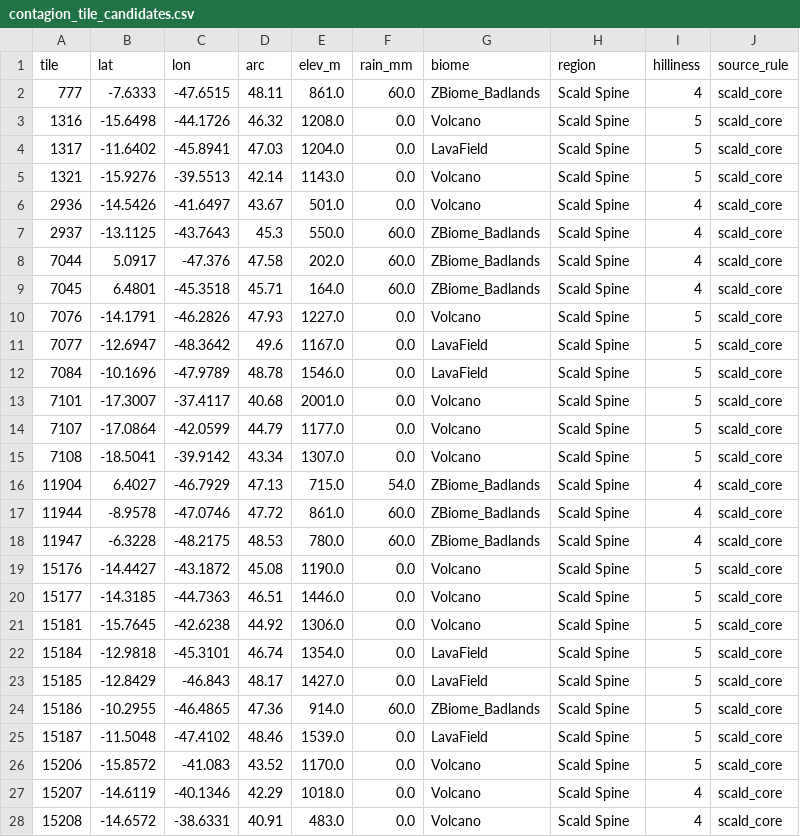
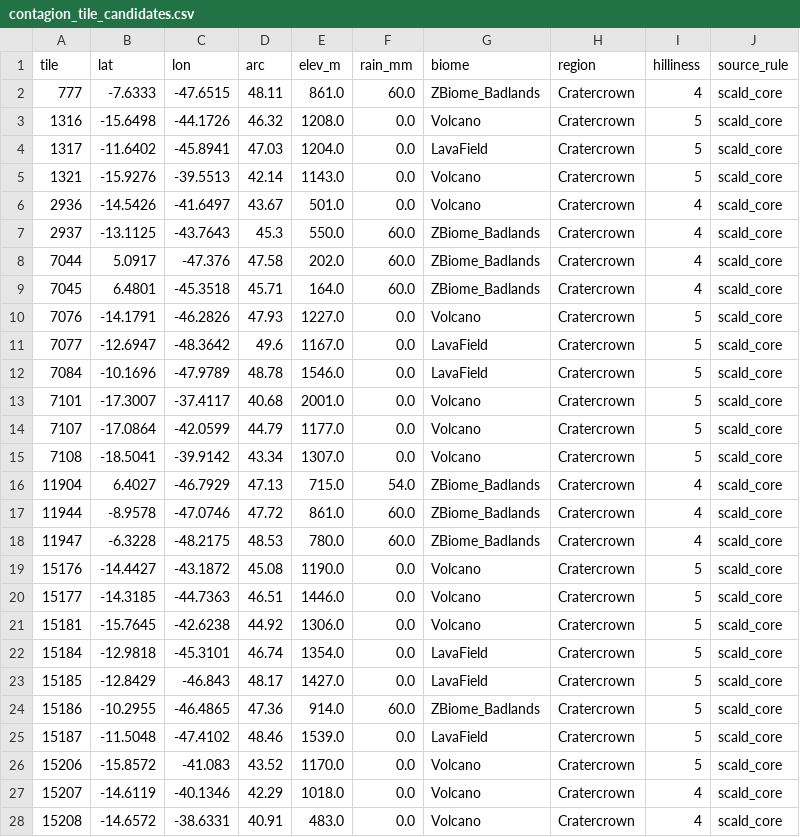
Before and after one commit to Lmandrake/RimMandrake, a CSV file: design/Jawa/worldbuilding/contagion_tile_candidates.csv, drawn as a sheet; only a part is shown; the diff covers the shown part only.

```diff
--- a/design/Jawa/worldbuilding/contagion_tile_candidates.csv
+++ b/design/Jawa/worldbuilding/contagion_tile_candidates.csv
@@ -1,28 +1,28 @@
 tile,lat,lon,arc,elev_m,rain_mm,biome,region,hilliness,source_rule
-777,-7.6333,-47.6515,48.11,861.0,60.0,ZBiome_Badlands,Scald Spine,4,scald_core
-1316,-15.6498,-44.1726,46.32,1208.0,0.0,Volcano,Scald Spine,5,scald_core
-1317,-11.6402,-45.8941,47.03,1204.0,0.0,LavaField,Scald Spine,5,scald_core
-1321,-15.9276,-39.5513,42.14,1143.0,0.0,Volcano,Scald Spine,5,scald_core
-2936,-14.5426,-41.6497,43.67,501.0,0.0,Volcano,Scald Spine,4,scald_core
-2937,-13.1125,-43.7643,45.3,550.0,60.0,ZBiome_Badlands,Scald Spine,4,scald_core
-7044,5.0917,-47.376,47.58,202.0,60.0,ZBiome_Badlands,Scald Spine,4,scald_core
-7045,6.4801,-45.3518,45.71,164.0,60.0,ZBiome_Badlands,Scald Spine,4,scald_core
-7076,-14.1791,-46.2826,47.93,1227.0,0.0,Volcano,Scald Spine,5,scald_core
-7077,-12.6947,-48.3642,49.6,1167.0,0.0,LavaField,Scald Spine,5,scald_core
-7084,-10.1696,-47.9789,48.78,1546.0,0.0,LavaField,Scald Spine,5,scald_core
-7101,-17.3007,-37.4117,40.68,2001.0,0.0,Volcano,Scald Spine,5,scald_core
-7107,-17.0864,-42.0599,44.79,1177.0,0.0,Volcano,Scald Spine,5,scald_core
-7108,-18.5041,-39.9142,43.34,1307.0,0.0,Volcano,Scald Spine,5,scald_core
-11904,6.4027,-46.7929,47.13,715.0,54.0,ZBiome_Badlands,Scald Spine,4,scald_core
-11944,-8.9578,-47.0746,47.72,861.0,60.0,ZBiome_Badlands,Scald Spine,4,scald_core
-11947,-6.3228,-48.2175,48.53,780.0,60.0,ZBiome_Badlands,Scald Spine,4,scald_core
-15176,-14.4427,-43.1872,45.08,1190.0,0.0,Volcano,Scald Spine,5,scald_core
-15177,-14.3185,-44.7363,46.51,1446.0,0.0,Volcano,Scald Spine,5,scald_core
-15181,-15.7645,-42.6238,44.92,1306.0,0.0,Volcano,Scald Spine,5,scald_core
-15184,-12.9818,-45.3101,46.74,1354.0,0.0,LavaField,Scald Spine,5,scald_core
-15185,-12.8429,-46.843,48.17,1427.0,0.0,LavaField,Scald Spine,5,scald_core
-15186,-10.2955,-46.4865,47.36,914.0,60.0,ZBiome_Badlands,Scald Spine,5,scald_core
-15187,-11.5048,-47.4102,48.46,1539.0,0.0,LavaField,Scald Spine,5,scald_core
-15206,-15.8572,-41.083,43.52,1170.0,0.0,Volcano,Scald Spine,5,scald_core
-15207,-14.6119,-40.1346,42.29,1018.0,0.0,Volcano,Scald Spine,4,scald_core
-15208,-14.6572,-38.6331,40.91,483.0,0.0,Volcano,Scald Spine,4,scald_core
+777,-7.6333,-47.6515,48.11,861.0,60.0,ZBiome_Badlands,Cratercrown,4,scald_core
+1316,-15.6498,-44.1726,46.32,1208.0,0.0,Volcano,Cratercrown,5,scald_core
+1317,-11.6402,-45.8941,47.03,1204.0,0.0,LavaField,Cratercrown,5,scald_core
+1321,-15.9276,-39.5513,42.14,1143.0,0.0,Volcano,Cratercrown,5,scald_core
+2936,-14.5426,-41.6497,43.67,501.0,0.0,Volcano,Cratercrown,4,scald_core
+2937,-13.1125,-43.7643,45.3,550.0,60.0,ZBiome_Badlands,Cratercrown,4,scald_core
+7044,5.0917,-47.376,47.58,202.0,60.0,ZBiome_Badlands,Cratercrown,4,scald_core
+7045,6.4801,-45.3518,45.71,164.0,60.0,ZBiome_Badlands,Cratercrown,4,scald_core
+7076,-14.1791,-46.2826,47.93,1227.0,0.0,Volcano,Cratercrown,5,scald_core
+7077,-12.6947,-48.3642,49.6,1167.0,0.0,LavaField,Cratercrown,5,scald_core
+7084,-10.1696,-47.9789,48.78,1546.0,0.0,LavaField,Cratercrown,5,scald_core
+7101,-17.3007,-37.4117,40.68,2001.0,0.0,Volcano,Cratercrown,5,scald_core
+7107,-17.0864,-42.0599,44.79,1177.0,0.0,Volcano,Cratercrown,5,scald_core
+7108,-18.5041,-39.9142,43.34,1307.0,0.0,Volcano,Cratercrown,5,scald_core
+11904,6.4027,-46.7929,47.13,715.0,54.0,ZBiome_Badlands,Cratercrown,4,scald_core
+11944,-8.9578,-47.0746,47.72,861.0,60.0,ZBiome_Badlands,Cratercrown,4,scald_core
+11947,-6.3228,-48.2175,48.53,780.0,60.0,ZBiome_Badlands,Cratercrown,4,scald_core
+15176,-14.4427,-43.1872,45.08,1190.0,0.0,Volcano,Cratercrown,5,scald_core
+15177,-14.3185,-44.7363,46.51,1446.0,0.0,Volcano,Cratercrown,5,scald_core
+15181,-15.7645,-42.6238,44.92,1306.0,0.0,Volcano,Cratercrown,5,scald_core
+15184,-12.9818,-45.3101,46.74,1354.0,0.0,LavaField,Cratercrown,5,scald_core
+15185,-12.8429,-46.843,48.17,1427.0,0.0,LavaField,Cratercrown,5,scald_core
+15186,-10.2955,-46.4865,47.36,914.0,60.0,ZBiome_Badlands,Cratercrown,5,scald_core
+15187,-11.5048,-47.4102,48.46,1539.0,0.0,LavaField,Cratercrown,5,scald_core
+15206,-15.8572,-41.083,43.52,1170.0,0.0,Volcano,Cratercrown,5,scald_core
+15207,-14.6119,-40.1346,42.29,1018.0,0.0,Volcano,Cratercrown,4,scald_core
+15208,-14.6572,-38.6331,40.91,483.0,0.0,Volcano,Cratercrown,4,scald_core
```
Also changed, not shown: 11 edited cells elsewhere in this file, 21 other files.
